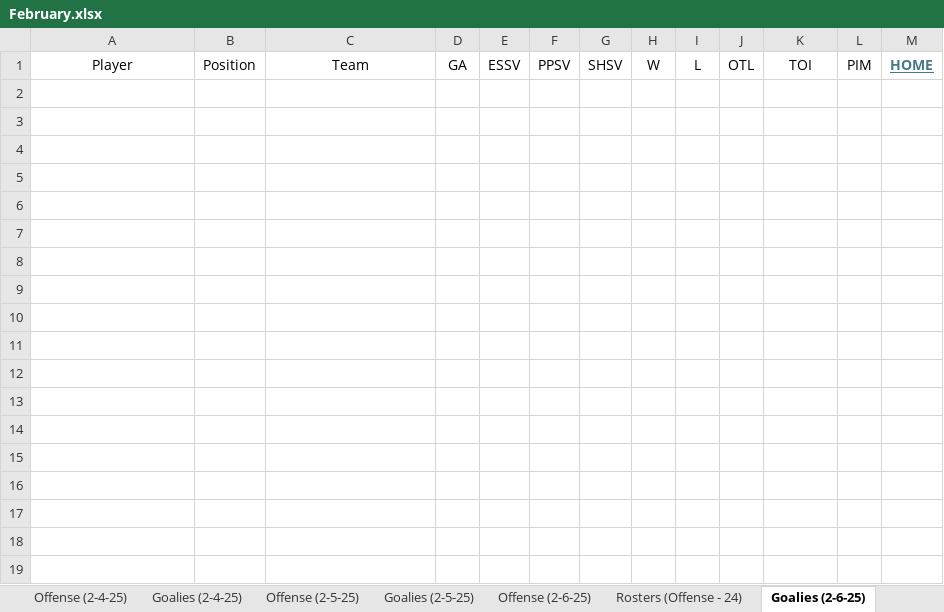
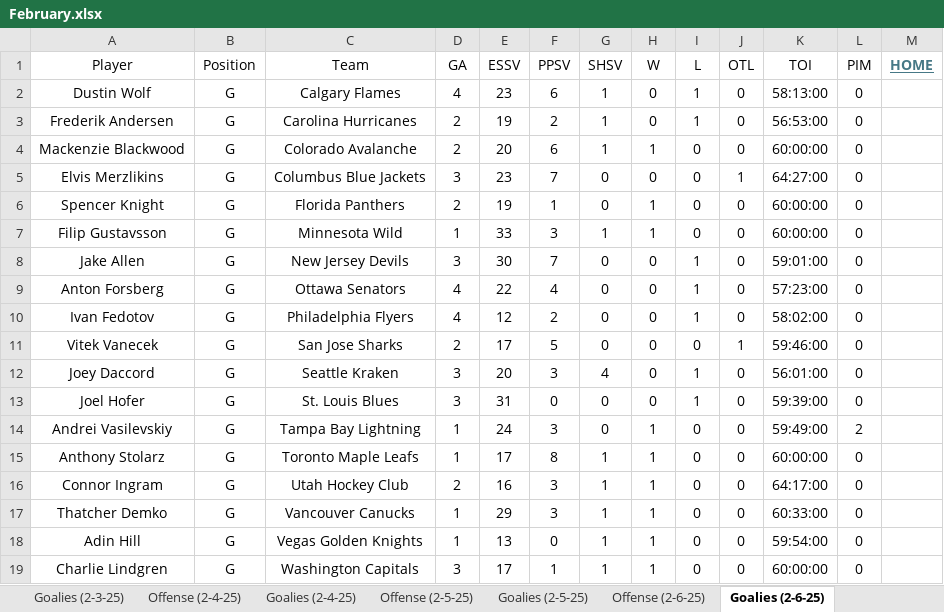
Before and after one commit to cmwrite/NHLStats, an Excel workbook: 2024_2025/BoxScores/February.xlsx, sheet Goalies (2-6-25), drawn as a sheet; values as stored, in another font and other column widths than the file's, no borders; the diff names each change by its address in the sheet, - before the commit and + after, or states it on an @@ line.

```diff
--- a/2024_2025/BoxScores/February.xlsx (sheet Goalies (2-6-25))
+++ b/2024_2025/BoxScores/February.xlsx (sheet Goalies (2-6-25))
+row 2: Dustin Wolf | G | Calgary Flames | 4 | 23 | 6 | 1 | 0 | 1 | 0 | 58:13:00 | 0
+row 3: Frederik Andersen | G | Carolina Hurricanes | 2 | 19 | 2 | 1 | 0 | 1 | 0 | 56:53:00 | 0
+row 4: Mackenzie Blackwood | G | Colorado Avalanche | 2 | 20 | 6 | 1 | 1 | 0 | 0 | 60:00:00 | 0
+row 5: Elvis Merzlikins | G | Columbus Blue Jackets | 3 | 23 | 7 | 0 | 0 | 0 | 1 | 64:27:00 | 0
+row 6: Spencer Knight | G | Florida Panthers | 2 | 19 | 1 | 0 | 1 | 0 | 0 | 60:00:00 | 0
+row 7: Filip Gustavsson | G | Minnesota Wild | 1 | 33 | 3 | 1 | 1 | 0 | 0 | 60:00:00 | 0
+row 8: Jake Allen | G | New Jersey Devils | 3 | 30 | 7 | 0 | 0 | 1 | 0 | 59:01:00 | 0
+row 9: Anton Forsberg | G | Ottawa Senators | 4 | 22 | 4 | 0 | 0 | 1 | 0 | 57:23:00 | 0
+row 10: Ivan Fedotov | G | Philadelphia Flyers | 4 | 12 | 2 | 0 | 0 | 1 | 0 | 58:02:00 | 0
+row 11: Vitek Vanecek | G | San Jose Sharks | 2 | 17 | 5 | 0 | 0 | 0 | 1 | 59:46:00 | 0
+row 12: Joey Daccord | G | Seattle Kraken | 3 | 20 | 3 | 4 | 0 | 1 | 0 | 56:01:00 | 0
+row 13: Joel Hofer | G | St. Louis Blues | 3 | 31 | 0 | 0 | 0 | 1 | 0 | 59:39:00 | 0
+row 14: Andrei Vasilevskiy | G | Tampa Bay Lightning | 1 | 24 | 3 | 0 | 1 | 0 | 0 | 59:49:00 | 2
+row 15: Anthony Stolarz | G | Toronto Maple Leafs | 1 | 17 | 8 | 1 | 1 | 0 | 0 | 60:00:00 | 0
+row 16: Connor Ingram | G | Utah Hockey Club | 2 | 16 | 3 | 1 | 1 | 0 | 0 | 64:17:00 | 0
+row 17: Thatcher Demko | G | Vancouver Canucks | 1 | 29 | 3 | 1 | 1 | 0 | 0 | 60:33:00 | 0
+row 18: Adin Hill | G | Vegas Golden Knights | 1 | 13 | 0 | 1 | 1 | 0 | 0 | 59:54:00 | 0
+row 19: Charlie Lindgren | G | Washington Capitals | 3 | 17 | 1 | 1 | 1 | 0 | 0 | 60:00:00 | 0
```
Also changed, not shown: sheet Offense (2-6-25), sheet Rosters (Offense - 24), sheet Scores (2-6-25), other sheet tabs, 1 other file.
